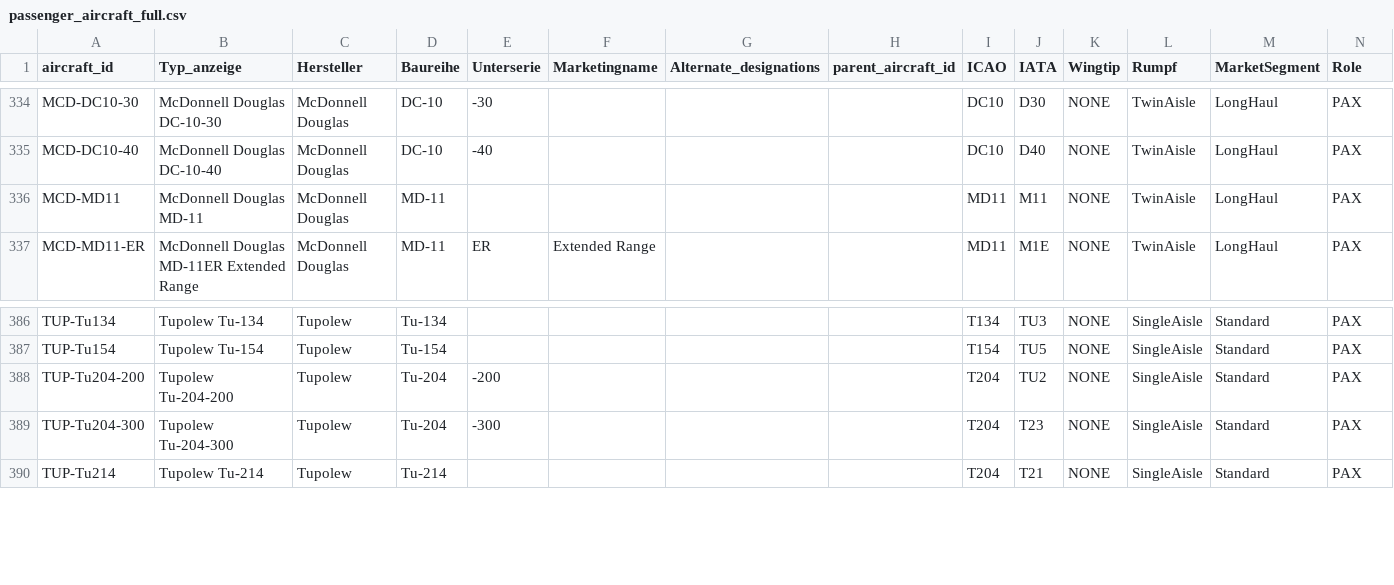
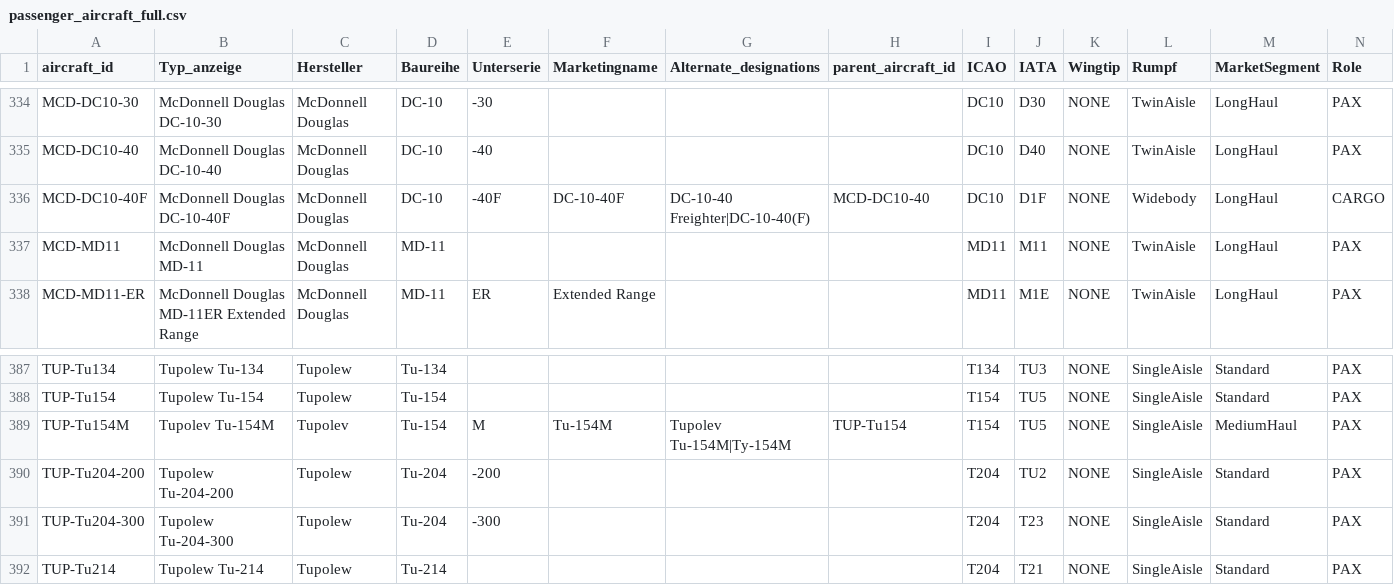
Before and after one commit to ugnet90/aircraft-labels, a CSV file: data/passenger_aircraft_full.csv, drawn as a sheet; only a part is shown, gaps mark what is left out; rows hold the shown columns only; the diff names each change by its address in the sheet, - before the commit and + after, or states it on an @@ line.

Commit message:
Add files via upload

```diff
--- a/data/passenger_aircraft_full.csv
+++ b/data/passenger_aircraft_full.csv
+row 336: MCD-DC10-40F | McDonnell Douglas DC-10-40F | McDonnell Douglas | DC-10 | -40F | DC-10-40F | DC-10-40 Freighter|DC-10-40(F) | MCD-DC10-40 | DC10 | D1F | NONE | Widebody | LongHaul | CARGO
+row 389: TUP-Tu154M | Tupolev Tu-154M | Tupolev | Tu-154 | M | Tu-154M | Tupolev Tu-154M|Ту-154М | TUP-Tu154 | T154 | TU5 | NONE | SingleAisle | MediumHaul | PAX
```
